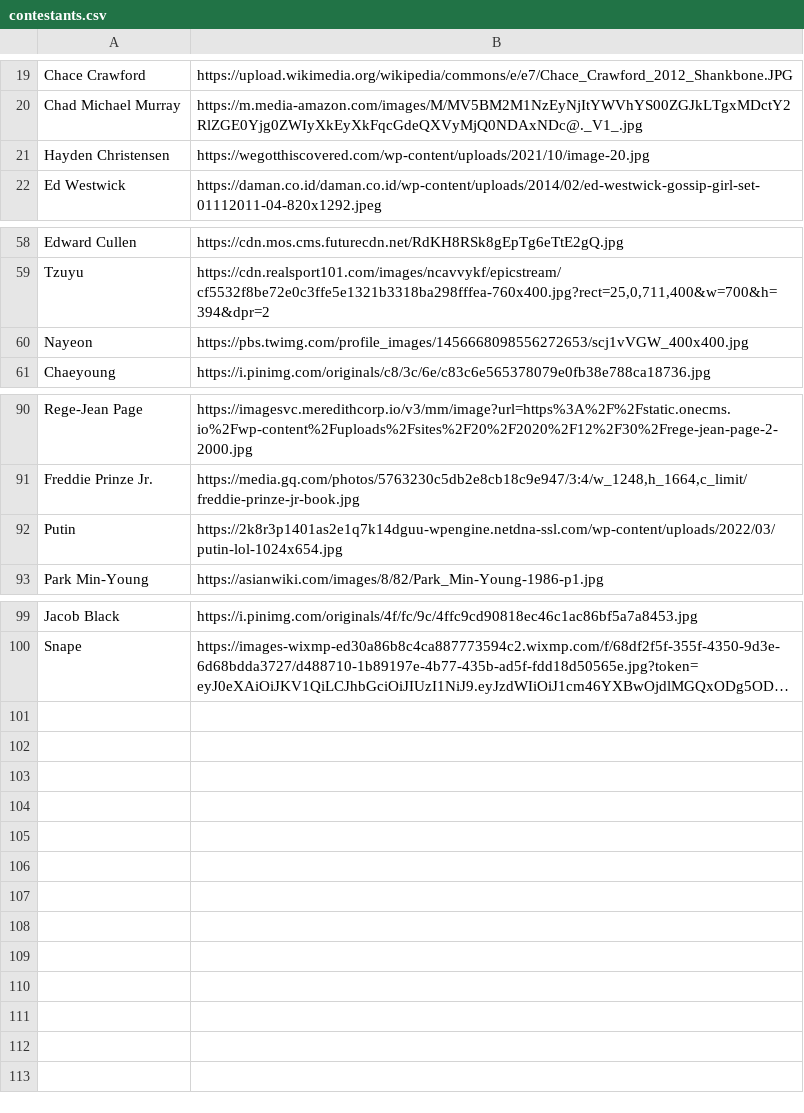
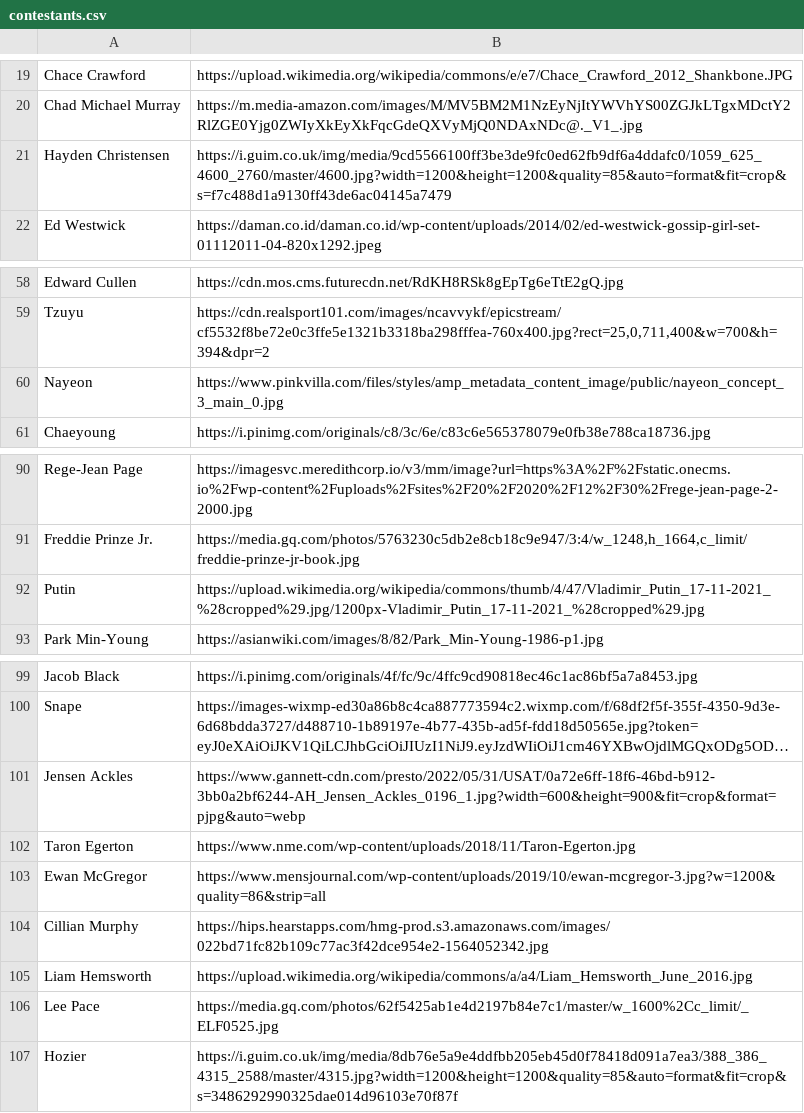
Before and after one commit to chelsearostonrappazzo/fck-marry-kill-api, a CSV file: lib/seed_csv/contestants.csv, drawn as a sheet; only a part is shown, gaps mark what is left out; long unchanged cells end in …; the diff names each change by its address in the sheet, - before the commit and + after, or states it on an @@ line.

Commit message:
fixing broken image links

```diff
--- a/lib/seed_csv/contestants.csv
+++ b/lib/seed_csv/contestants.csv
-B21: https://wegotthiscovered.com/wp-content/uploads/2021/10/image-20.jpg
+B21: https://i.guim.co.uk/img/media/9cd5566100ff3be3de9fc0ed62fb9df6a4ddafc0/1059_625_4600_2760/master/4600.jpg?width=1200&height=1200&quality=85&auto=format&fit=crop&s=f7c488d1a9130ff43de6ac04145a7479
-B60: https://pbs.twimg.com/profile_images/1456668098556272653/scj1vVGW_400x400.jpg
+B60: https://www.pinkvilla.com/files/styles/amp_metadata_content_image/public/nayeon_concept_3_main_0.jpg
-B92: https://2k8r3p1401as2e1q7k14dguu-wpengine.netdna-ssl.com/wp-content/uploads/2022/03/putin-lol-1024x654.jpg
+B92: https://upload.wikimedia.org/wikipedia/commons/thumb/4/47/Vladimir_Putin_17-11-2021_%28cropped%29.jpg/1200px-Vladimir_Putin_17-11-2021_%28cropped%29.jpg
+row 101: Jensen Ackles | https://www.gannett-cdn.com/presto/2022/05/31/USAT/0a72e6ff-18f6-46bd-b912-3bb0a2bf6244-AH_Jensen_Ackles_0196_1.jpg?width=600&height=900&fit=crop&format=pjpg&auto=webp
+row 102: Taron Egerton | https://www.nme.com/wp-content/uploads/2018/11/Taron-Egerton.jpg
+row 103: Ewan McGregor | https://www.mensjournal.com/wp-content/uploads/2019/10/ewan-mcgregor-3.jpg?w=1200&quality=86&strip=all
+row 104: Cillian Murphy | https://hips.hearstapps.com/hmg-prod.s3.amazonaws.com/images/022bd71fc82b109c77ac3f42dce954e2-1564052342.jpg
+row 105: Liam Hemsworth | https://upload.wikimedia.org/wikipedia/commons/a/a4/Liam_Hemsworth_June_2016.jpg
+row 106: Lee Pace | https://media.gq.com/photos/62f5425ab1e4d2197b84e7c1/master/w_1600%2Cc_limit/_ELF0525.jpg
+row 107: Hozier | https://i.guim.co.uk/img/media/8db76e5a9e4ddfbb205eb45d0f78418d091a7ea3/388_386_4315_2588/master/4315.jpg?width=1200&height=1200&quality=85&auto=format&fit=crop&s=3486292990325dae014d96103e70f87f
```
Also changed, not shown: 1 other file.
